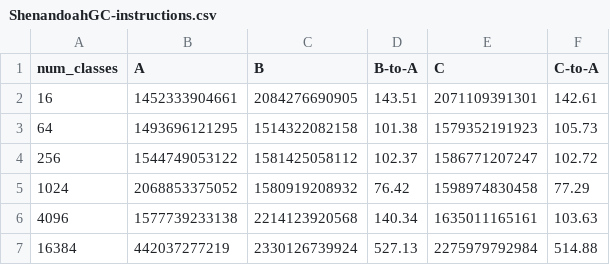
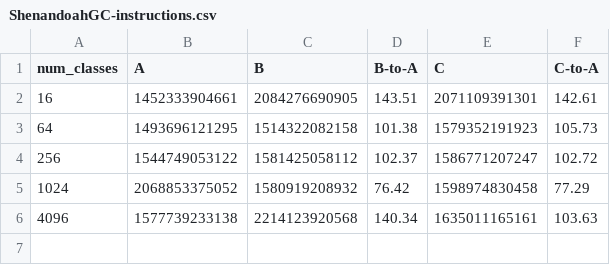
Before and after one commit to tstuefe/ojdk-analysis, a CSV file: microbenchmark/results-v4.2-rhel9pc/auswertung/ShenandoahGC-instructions.csv, drawn as a sheet; the diff names each change by its address in the sheet, - before the commit and + after, or states it on an @@ line.

Commit message:
results

```diff
--- a/microbenchmark/results-v4.2-rhel9pc/auswertung/ShenandoahGC-instructions.csv
+++ b/microbenchmark/results-v4.2-rhel9pc/auswertung/ShenandoahGC-instructions.csv
-row 7: 16384 | 442037277219 | 2330126739924 | 527.13 | 2275979792984 | 514.88
```
Also changed, not shown: microbenchmark/results-v4.2-rhel9pc/auswertung/ShenandoahGC-branches.csv, microbenchmark/results-v4.2-rhel9pc/auswertung/ShenandoahGC-l1-loads.csv, 35 other files.
